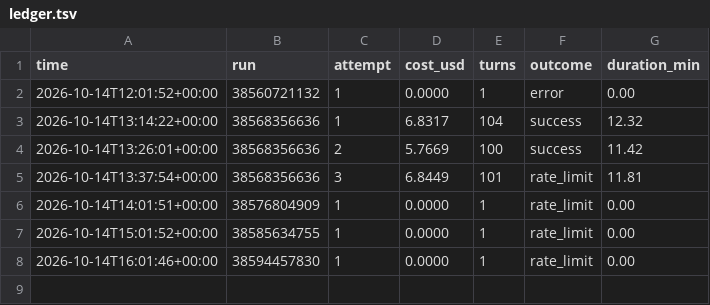
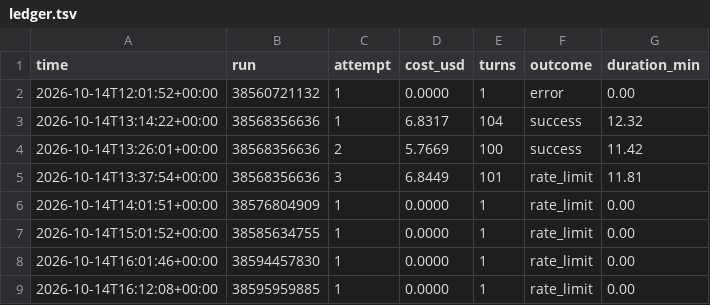
Before and after one commit to lee-coarasco/sevents-os, a TSV file: usage/ledger.tsv, drawn as a sheet.

```diff
--- a/usage/ledger.tsv
+++ b/usage/ledger.tsv
@@ -8 +8,2 @@ time	run	attempt	cost_usd	turns	outcome	duration_min
 2026-10-14T16:01:46+00:00	38594457830	1	0.0000	1	rate_limit	0.00
+2026-10-14T16:12:08+00:00	38595959885	1	0.0000	1	rate_limit	0.00
```
